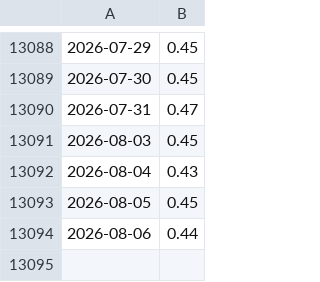
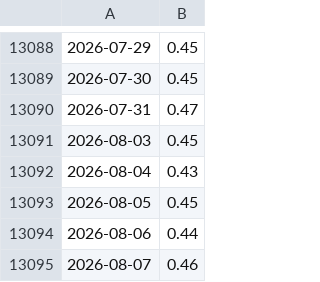
Before and after one commit to sternjeong/Quant, a CSV file: data/cache/fred_T10Y2Y.csv, drawn as a sheet; only a part is shown, gaps mark what is left out.

```diff
--- a/data/cache/fred_T10Y2Y.csv
+++ b/data/cache/fred_T10Y2Y.csv
@@ -13094 +13094,2 @@
 2026-08-06,0.44
+2026-08-07,0.46
```
